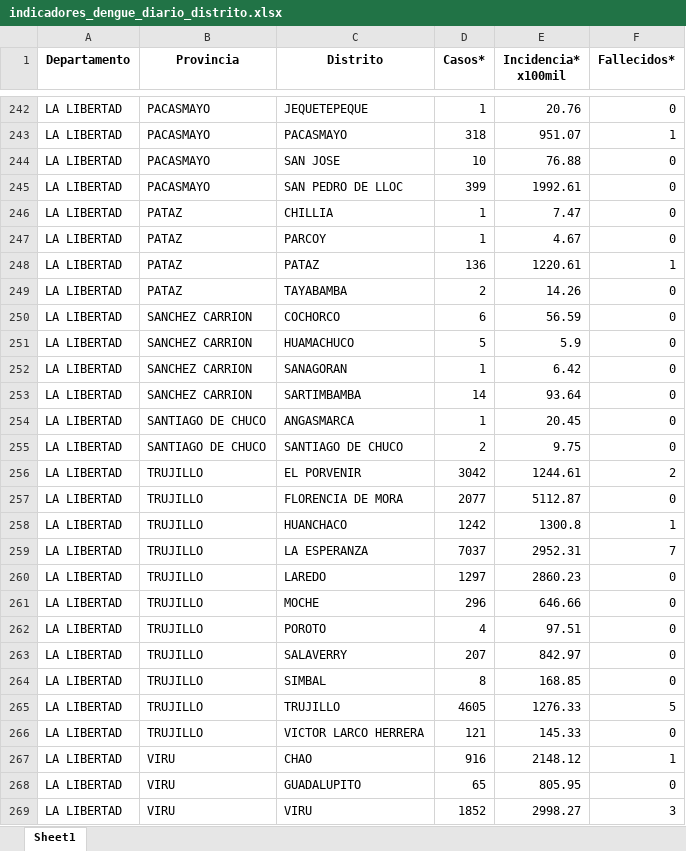
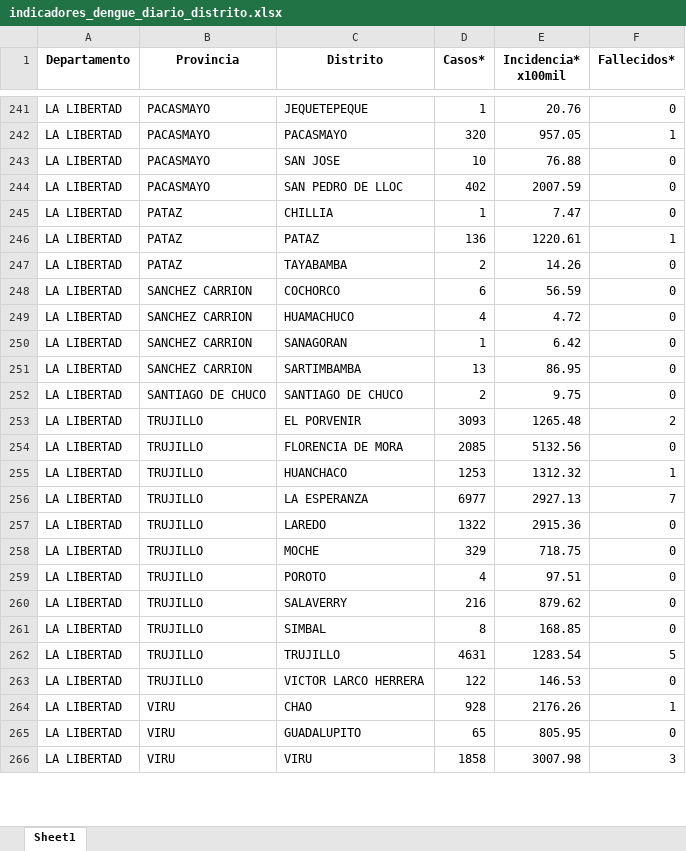
Before and after one commit to jlhuacles/dengue-final, an Excel workbook: indicadores_dengue_diario_distrito.xlsx, sheet Sheet1, drawn as a sheet; only a part is shown, gaps mark what is left out; values as stored, in another font and other column widths than the file's, no borders; removed rows and columns are numbered as before the commit, all else as after; the diff covers the shown part only; the diff names each change by its address in the sheet, - before the commit and + after, or states it on an @@ line.

```diff
--- a/indicadores_dengue_diario_distrito.xlsx (sheet Sheet1)
+++ b/indicadores_dengue_diario_distrito.xlsx (sheet Sheet1)
-D242 (Casos*): 318
+D242 (Casos*): 320
-E242 (Incidencia* x100mil): 951.07
+E242 (Incidencia* x100mil): 957.05
-D244 (Casos*): 399
+D244 (Casos*): 402
-E244 (Incidencia* x100mil): 1992.61
+E244 (Incidencia* x100mil): 2007.59
-row 247: LA LIBERTAD | PATAZ | PARCOY | 1 | 4.67 | 0
-D249 (Casos*): 5
+D249 (Casos*): 4
-E249 (Incidencia* x100mil): 5.9
+E249 (Incidencia* x100mil): 4.72
-D251 (Casos*): 14
+D251 (Casos*): 13
-E251 (Incidencia* x100mil): 93.64
+E251 (Incidencia* x100mil): 86.95
-row 254: LA LIBERTAD | SANTIAGO DE CHUCO | ANGASMARCA | 1 | 20.45 | 0
-D253 (Casos*): 3042
+D253 (Casos*): 3093
-E253 (Incidencia* x100mil): 1244.61
+E253 (Incidencia* x100mil): 1265.48
-D254 (Casos*): 2077
+D254 (Casos*): 2085
-E254 (Incidencia* x100mil): 5112.87
+E254 (Incidencia* x100mil): 5132.56
-D255 (Casos*): 1242
+D255 (Casos*): 1253
-E255 (Incidencia* x100mil): 1300.8
+E255 (Incidencia* x100mil): 1312.32
-D256 (Casos*): 7037
+D256 (Casos*): 6977
-E256 (Incidencia* x100mil): 2952.31
+E256 (Incidencia* x100mil): 2927.13
-D257 (Casos*): 1297
+D257 (Casos*): 1322
-E257 (Incidencia* x100mil): 2860.23
+E257 (Incidencia* x100mil): 2915.36
-D258 (Casos*): 296
+D258 (Casos*): 329
-E258 (Incidencia* x100mil): 646.66
+E258 (Incidencia* x100mil): 718.75
-D260 (Casos*): 207
+D260 (Casos*): 216
-E260 (Incidencia* x100mil): 842.97
+E260 (Incidencia* x100mil): 879.62
-D262 (Casos*): 4605
+D262 (Casos*): 4631
-E262 (Incidencia* x100mil): 1276.33
+E262 (Incidencia* x100mil): 1283.54
-D263 (Casos*): 121
+D263 (Casos*): 122
-E263 (Incidencia* x100mil): 145.33
+E263 (Incidencia* x100mil): 146.53
-D264 (Casos*): 916
+D264 (Casos*): 928
-E264 (Incidencia* x100mil): 2148.12
+E264 (Incidencia* x100mil): 2176.26
-D266 (Casos*): 1852
+D266 (Casos*): 1858
-E266 (Incidencia* x100mil): 2998.27
+E266 (Incidencia* x100mil): 3007.98
```
Also changed, not shown: 2 added rows, 4 removed rows and 579 edited cells elsewhere in this sheet.
